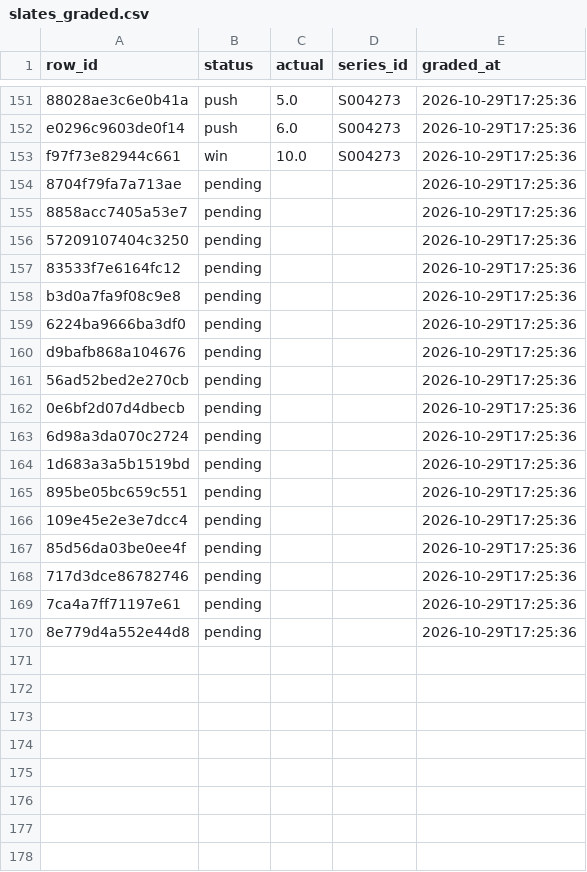
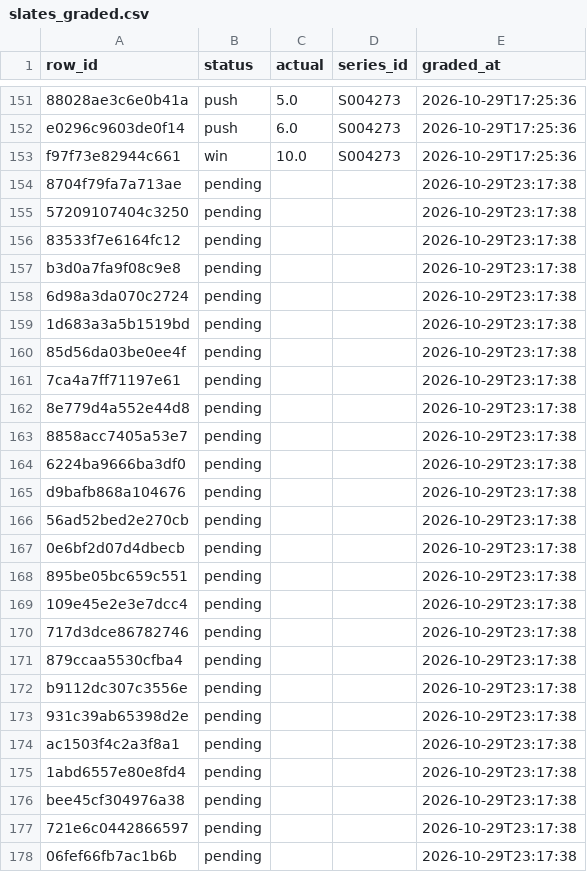
Before and after one commit to mriz16/lol-kills-model, a CSV file: logs/slates_graded.csv, drawn as a sheet; only a part is shown, gaps mark what is left out.

```diff
--- a/logs/slates_graded.csv
+++ b/logs/slates_graded.csv
@@ -153,18 +153,26 @@ e0296c9603de0f14,push,6.0,S004273,2026-10-29T17:25:36
 f97f73e82944c661,win,10.0,S004273,2026-10-29T17:25:36
-8704f79fa7a713ae,pending,,,2026-10-29T17:25:36
-8858acc7405a53e7,pending,,,2026-10-29T17:25:36
-57209107404c3250,pending,,,2026-10-29T17:25:36
-83533f7e6164fc12,pending,,,2026-10-29T17:25:36
-b3d0a7fa9f08c9e8,pending,,,2026-10-29T17:25:36
-6224ba9666ba3df0,pending,,,2026-10-29T17:25:36
-d9bafb868a104676,pending,,,2026-10-29T17:25:36
-56ad52bed2e270cb,pending,,,2026-10-29T17:25:36
-0e6bf2d07d4dbecb,pending,,,2026-10-29T17:25:36
-6d98a3da070c2724,pending,,,2026-10-29T17:25:36
-1d683a3a5b1519bd,pending,,,2026-10-29T17:25:36
-895be05bc659c551,pending,,,2026-10-29T17:25:36
-109e45e2e3e7dcc4,pending,,,2026-10-29T17:25:36
-85d56da03be0ee4f,pending,,,2026-10-29T17:25:36
-717d3dce86782746,pending,,,2026-10-29T17:25:36
-7ca4a7ff71197e61,pending,,,2026-10-29T17:25:36
-8e779d4a552e44d8,pending,,,2026-10-29T17:25:36
+8704f79fa7a713ae,pending,,,2026-10-29T23:17:38
+57209107404c3250,pending,,,2026-10-29T23:17:38
+83533f7e6164fc12,pending,,,2026-10-29T23:17:38
+b3d0a7fa9f08c9e8,pending,,,2026-10-29T23:17:38
+6d98a3da070c2724,pending,,,2026-10-29T23:17:38
+1d683a3a5b1519bd,pending,,,2026-10-29T23:17:38
+85d56da03be0ee4f,pending,,,2026-10-29T23:17:38
+7ca4a7ff71197e61,pending,,,2026-10-29T23:17:38
+8e779d4a552e44d8,pending,,,2026-10-29T23:17:38
+8858acc7405a53e7,pending,,,2026-10-29T23:17:38
+6224ba9666ba3df0,pending,,,2026-10-29T23:17:38
+d9bafb868a104676,pending,,,2026-10-29T23:17:38
+56ad52bed2e270cb,pending,,,2026-10-29T23:17:38
+0e6bf2d07d4dbecb,pending,,,2026-10-29T23:17:38
+895be05bc659c551,pending,,,2026-10-29T23:17:38
+109e45e2e3e7dcc4,pending,,,2026-10-29T23:17:38
+717d3dce86782746,pending,,,2026-10-29T23:17:38
+879ccaa5530cfba4,pending,,,2026-10-29T23:17:38
+b9112dc307c3556e,pending,,,2026-10-29T23:17:38
+931c39ab65398d2e,pending,,,2026-10-29T23:17:38
+ac1503f4c2a3f8a1,pending,,,2026-10-29T23:17:38
+1abd6557e80e8fd4,pending,,,2026-10-29T23:17:38
+bee45cf304976a38,pending,,,2026-10-29T23:17:38
+721e6c0442866597,pending,,,2026-10-29T23:17:38
+06fef66fb7ac1b6b,pending,,,2026-10-29T23:17:38
```
